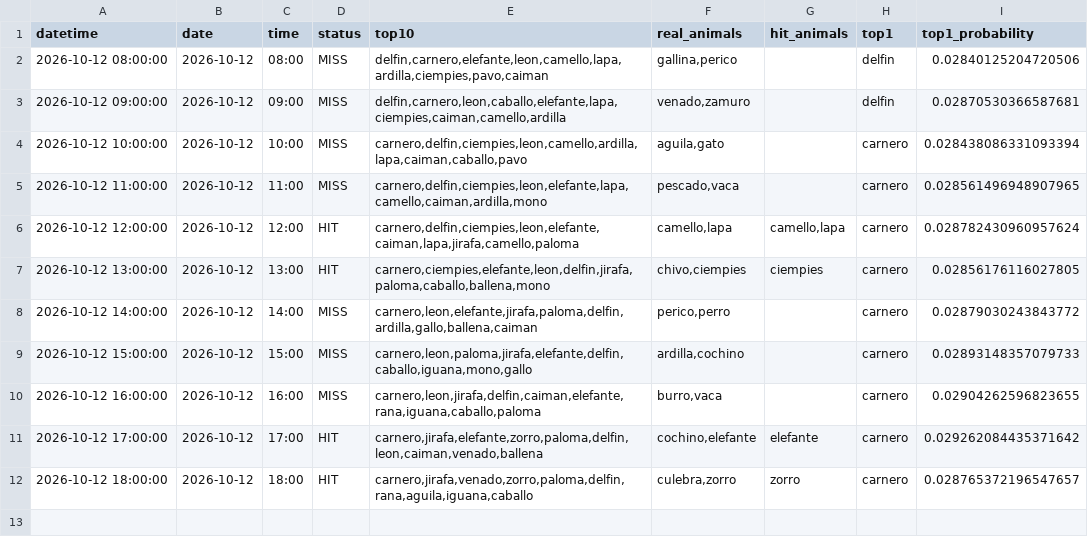
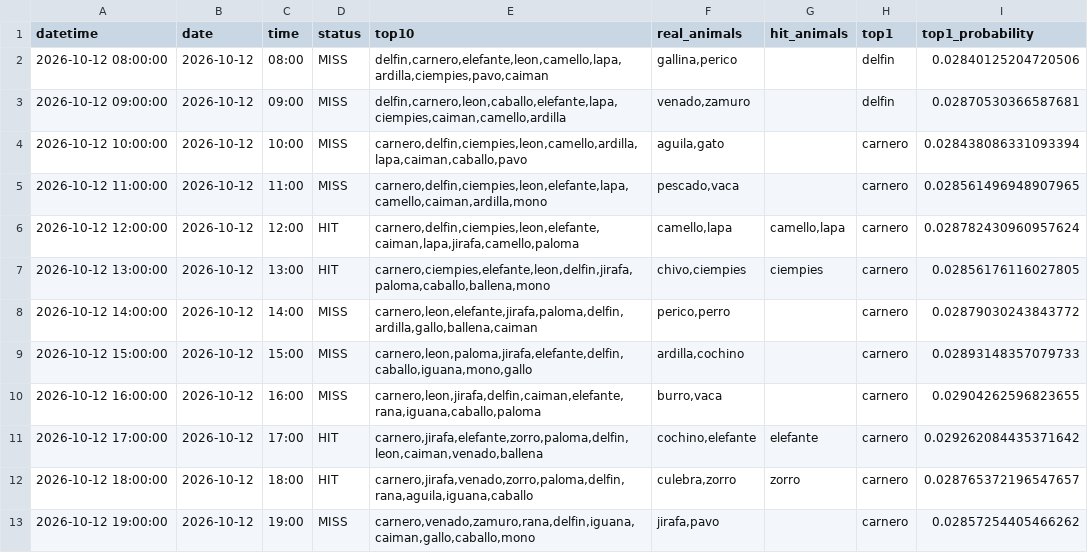
Before and after one commit to Juan571/testingprob, a CSV file: v7_output/turnos_hoy.csv, drawn as a sheet; the diff names each change by its address in the sheet, - before the commit and + after, or states it on an @@ line.

```diff
--- a/v7_output/turnos_hoy.csv
+++ b/v7_output/turnos_hoy.csv
+row 13: 2026-10-12 19:00:00 | 2026-10-12 | 19:00 | MISS | carnero,venado,zamuro,rana,delfin,iguana,caiman,gallo,caballo,mono | jirafa,pavo |  | carnero | 0.02857254405466262
```
Also changed, not shown: v7_output/backtest.csv, v7_output/patrones.csv, 4 other files.
